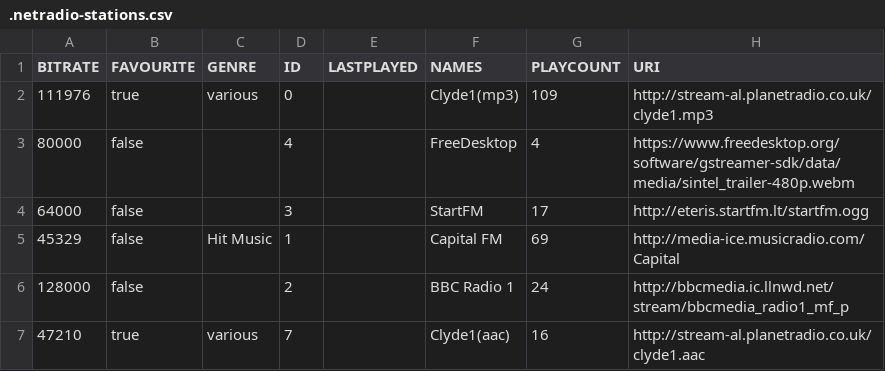
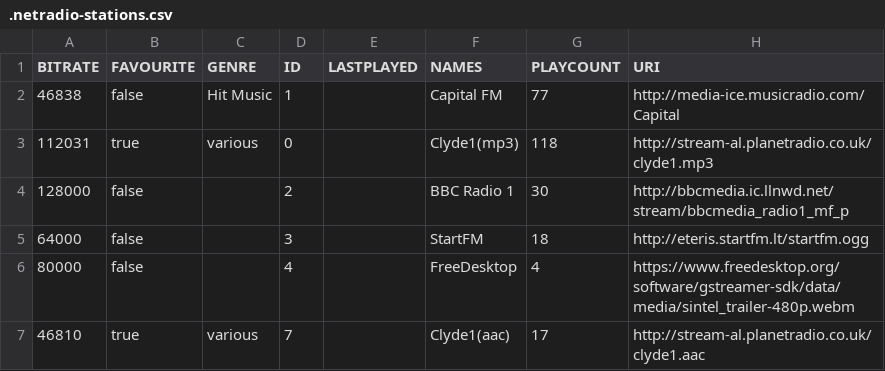
Before and after one commit to lemon-codes/NetRadio, a CSV file: .netradio-stations.csv, drawn as a sheet.

Commit message:
Added support for highlighted station playback. Users can now higlight a station in the tableview by single clicking a station. A subsequent click of the play button in the playback bar wwill initiate playback of the highlighted station (as opposed to the last played station). Communication between controllers is done through the ModelAdapter. Methods setHighlightedStation and getHighlightedStation were added to ModelAdapter. Upon setting a highlighted station a STATION_HIGHLIGHTED event is triggered. Subscribers can then get the highlighted station from the model. This event is currently only used to support playback of the highlighted channel, however it could also be used in the future to show further details of the highlighted channel in other components on the UI

```diff
--- a/.netradio-stations.csv
+++ b/.netradio-stations.csv
@@ -1,7 +1,7 @@
 "BITRATE","FAVOURITE","GENRE","ID","LASTPLAYED","NAMES","PLAYCOUNT","URI"
-"111976","true","various","0","","Clyde1(mp3)","109","http://stream-al.planetradio.co.uk/clyde1.mp3"
+"46838","false","Hit Music","1","","Capital FM","77","http://media-ice.musicradio.com/Capital"
+"112031","true","various","0","","Clyde1(mp3)","118","http://stream-al.planetradio.co.uk/clyde1.mp3"
+"128000","false","","2","","BBC Radio 1","30","http://bbcmedia.ic.llnwd.net/stream/bbcmedia_radio1_mf_p"
+"64000","false","","3","","StartFM","18","http://eteris.startfm.lt/startfm.ogg"
 "80000","false","","4","","FreeDesktop","4","https://www.freedesktop.org/software/gstreamer-sdk/data/media/sintel_trailer-480p.webm"
-"64000","false","","3","","StartFM","17","http://eteris.startfm.lt/startfm.ogg"
-"45329","false","Hit Music","1","","Capital FM","69","http://media-ice.musicradio.com/Capital"
-"128000","false","","2","","BBC Radio 1","24","http://bbcmedia.ic.llnwd.net/stream/bbcmedia_radio1_mf_p"
-"47210","true","various","7","","Clyde1(aac)","16","http://stream-al.planetradio.co.uk/clyde1.aac"
+"46810","true","various","7","","Clyde1(aac)","17","http://stream-al.planetradio.co.uk/clyde1.aac"
```
Also changed, not shown: 4 other files.
